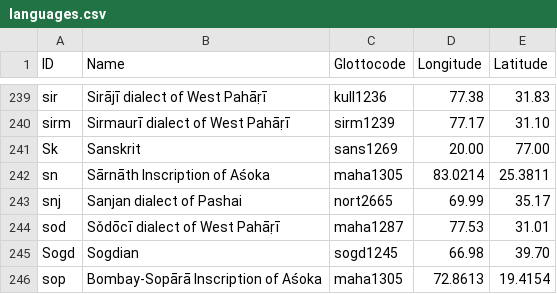
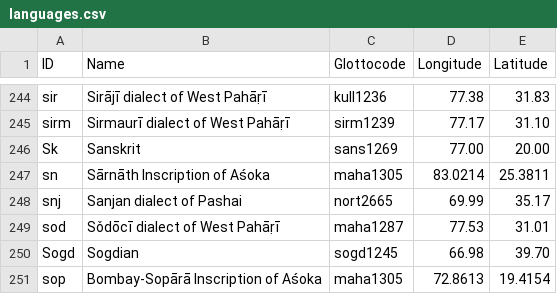
Before and after one commit to moli-mandala/jambu, a CSV file: cldf/languages.csv, drawn as a sheet; only a part is shown, gaps mark what is left out; the diff covers the shown part only.

```diff
--- a/cldf/languages.csv
+++ b/cldf/languages.csv
@@ -240,3 +245,3 @@ sir,Sirājī dialect of West Pahāṛī,kull1236,77.38,31.83
 sirm,Sirmaurī dialect of West Pahāṛī,sirm1239,77.17,31.10
-Sk,Sanskrit,sans1269,20.00,77.00
+Sk,Sanskrit,sans1269,77.00,20.00
 sn,Sārnāth Inscription of Aśoka,maha1305,83.0214,25.3811
```
Also changed, not shown: 15 added rows and 9 edited cells elsewhere in this file, 17 other files.
